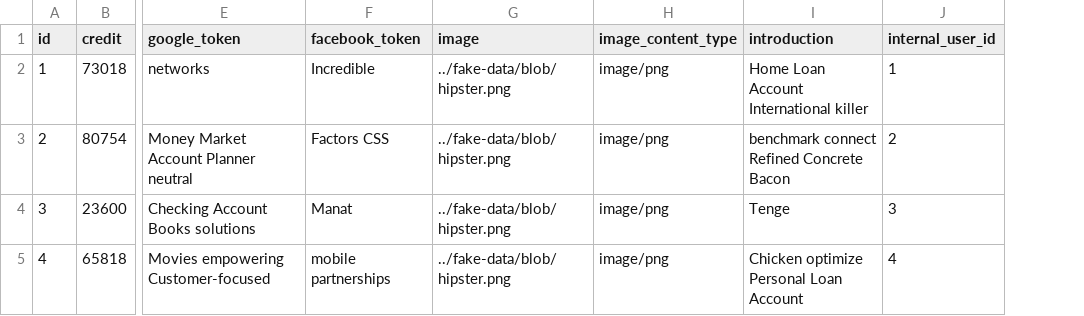
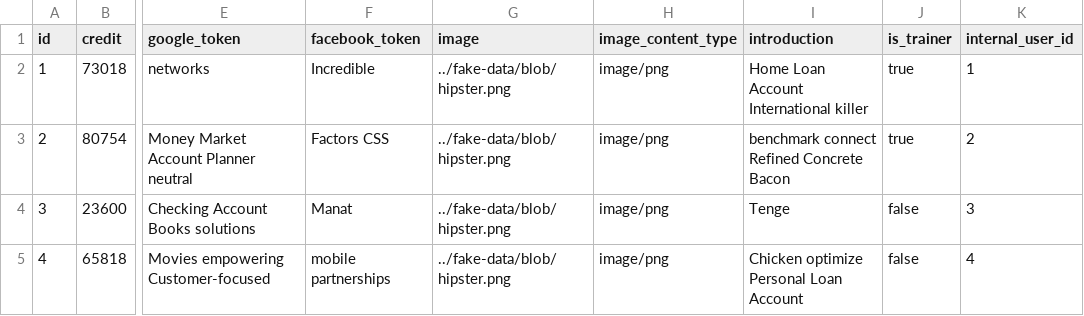
Before and after one commit to veresspeter/training-site, a CSV file: src/main/resources/config/liquibase/fake-data/application_user.csv, drawn as a sheet; only a part is shown, gaps mark what is left out; the diff names each change by its address in the sheet, - before the commit and + after, or states it on an @@ line.

```diff
--- a/src/main/resources/config/liquibase/fake-data/application_user.csv
+++ b/src/main/resources/config/liquibase/fake-data/application_user.csv
+column J (is_trainer), rows 2-5: true | true | false | false
```
Also changed, not shown: src/main/resources/config/liquibase/fake-data/event.csv, 27 other files.
